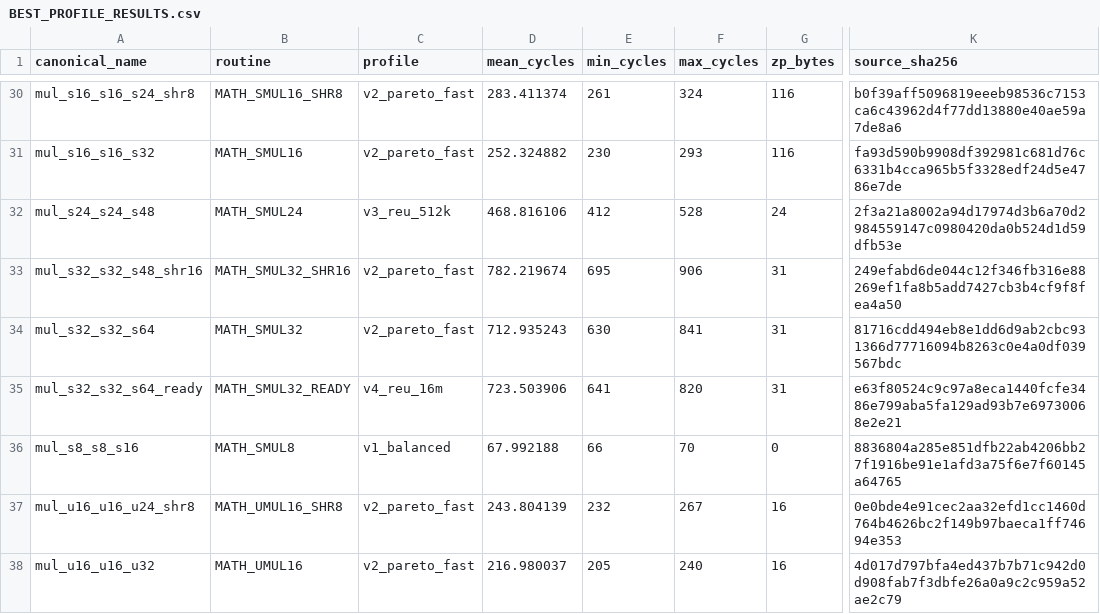
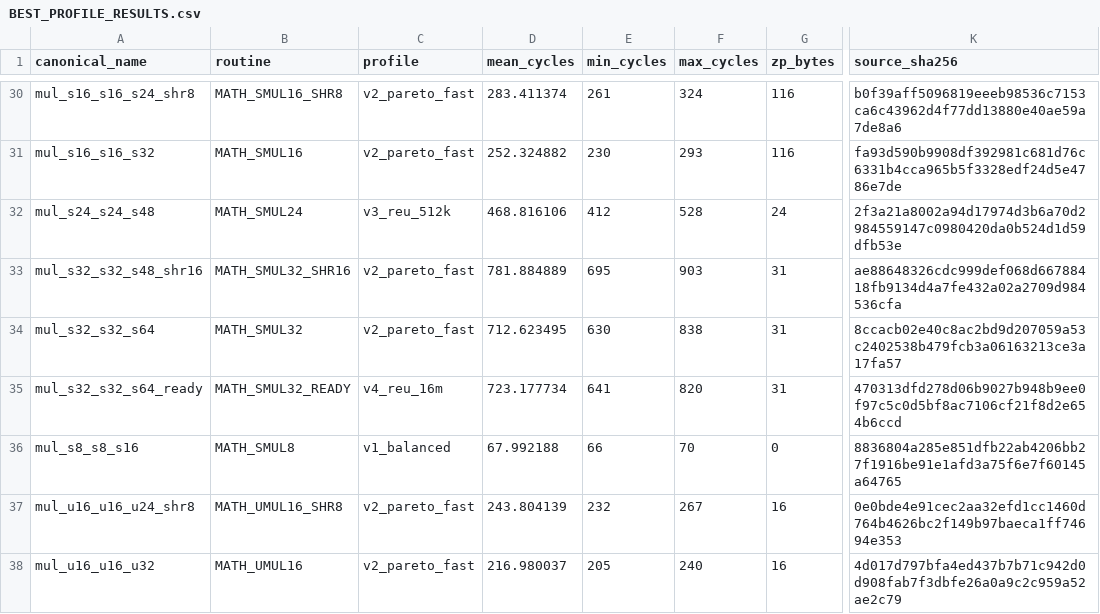
Before and after one commit to floppyrom/C64-Math-Library, a CSV file: benchmarks/BEST_PROFILE_RESULTS.csv, drawn as a sheet; only a part is shown, gaps mark what is left out; the diff names each change by its address in the sheet, - before the commit and + after, or states it on an @@ line.

```diff
--- a/benchmarks/BEST_PROFILE_RESULTS.csv
+++ b/benchmarks/BEST_PROFILE_RESULTS.csv
-D33 (mean_cycles): 782.219674
+D33 (mean_cycles): 781.884889
-F33 (max_cycles): 906
+F33 (max_cycles): 903
-K33 (source_sha256): 249efabd6de044c12f346fb316e88269ef1fa8b5add7427cb3b4cf9f8fea4a50
+K33 (source_sha256): ae88648326cdc999def068d66788418fb9134d4a7fe432a02a2709d984536cfa
-D34 (mean_cycles): 712.935243
+D34 (mean_cycles): 712.623495
-F34 (max_cycles): 841
+F34 (max_cycles): 838
-K34 (source_sha256): 81716cdd494eb8e1dd6d9ab2cbc931366d77716094b8263c0e4a0df039567bdc
+K34 (source_sha256): 8ccacb02e40c8ac2bd9d207059a53c2402538b479fcb3a06163213ce3a17fa57
-D35 (mean_cycles): 723.503906
+D35 (mean_cycles): 723.177734
-K35 (source_sha256): e63f80524c9c97a8eca1440fcfe3486e799aba5fa129ad93b7e69730068e2e21
+K35 (source_sha256): 470313dfd278d06b9027b948b9ee0f97c5c0d5bf8ac7106cf21f8d2e654b6ccd
```
Also changed, not shown: benchmarks/PUBLIC_PROFILE_RESULTS.csv, docs/CONSOLIDATED_ROUTINE_TABLE.csv, 49 other files.
